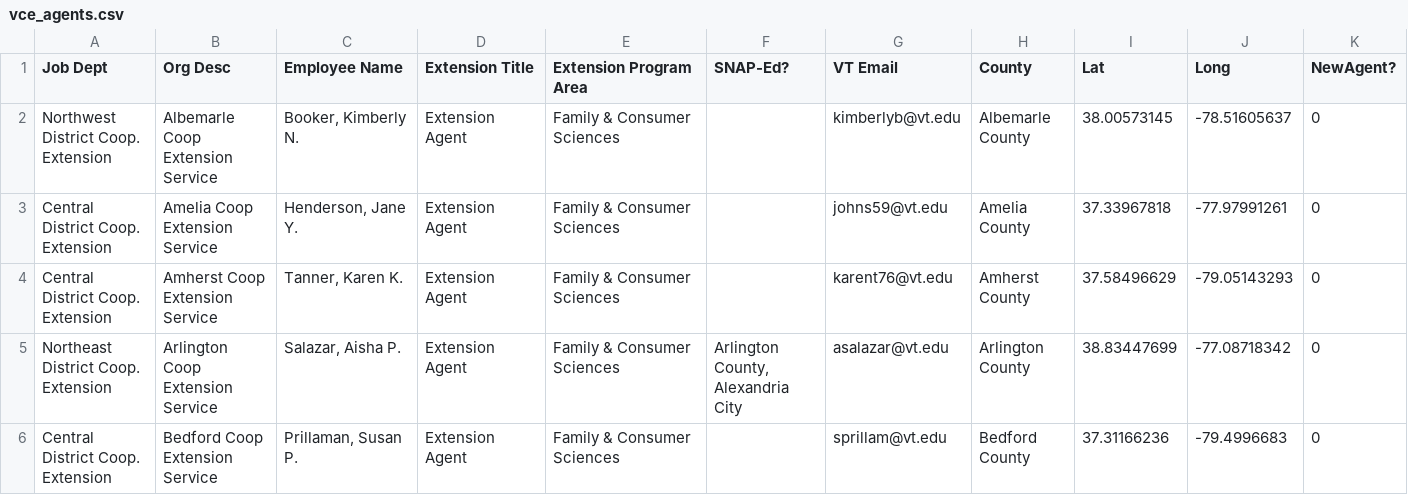
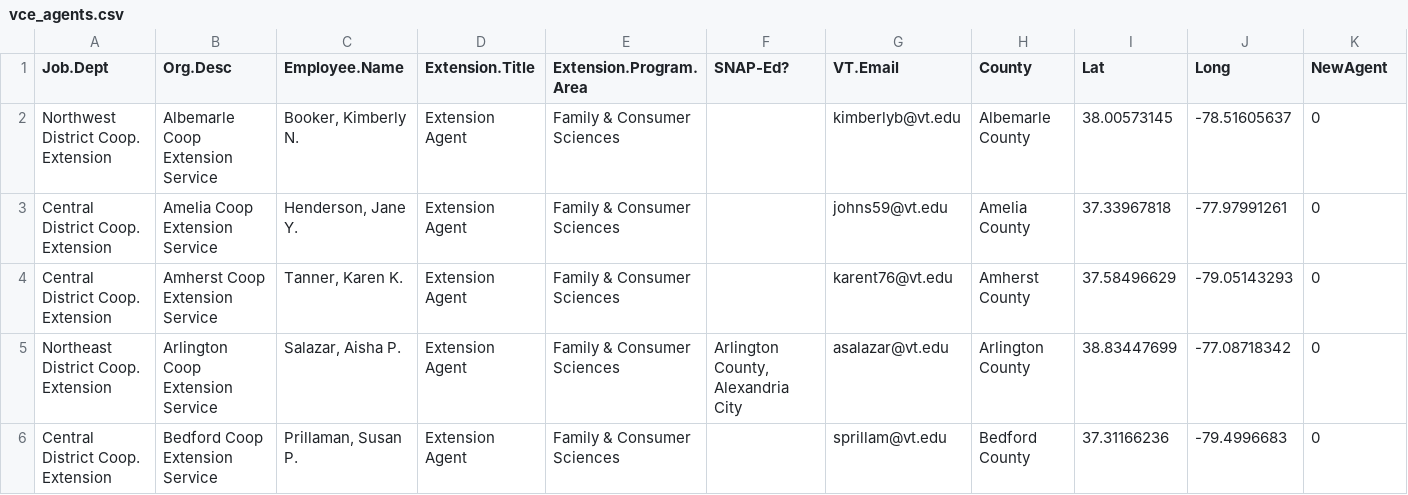
Before and after one commit to cat-astrophic/DSPG_VCE_Health, a CSV file: Data/vce_agents.csv, drawn as a sheet; only a part is shown.

Commit message:
changing column names

```diff
--- a/Data/vce_agents.csv
+++ b/Data/vce_agents.csv
@@ -1,2 +1,2 @@
-Job Dept,Org Desc,Employee Name,Extension Title,Extension Program Area,SNAP-Ed?,VT Email,County,Lat,Long,NewAgent?
+Job.Dept,Org.Desc,Employee.Name,Extension.Title,Extension.Program.Area,SNAP-Ed?,VT.Email,County,Lat,Long,NewAgent
 Northwest District Coop. Extension,Albemarle Coop Extension Service,"Booker, Kimberly N.",Extension Agent,Family & Consumer Sciences,,kimberlyb@vt.edu,Albemarle County,38.00573145,-78.51605637,0
```
